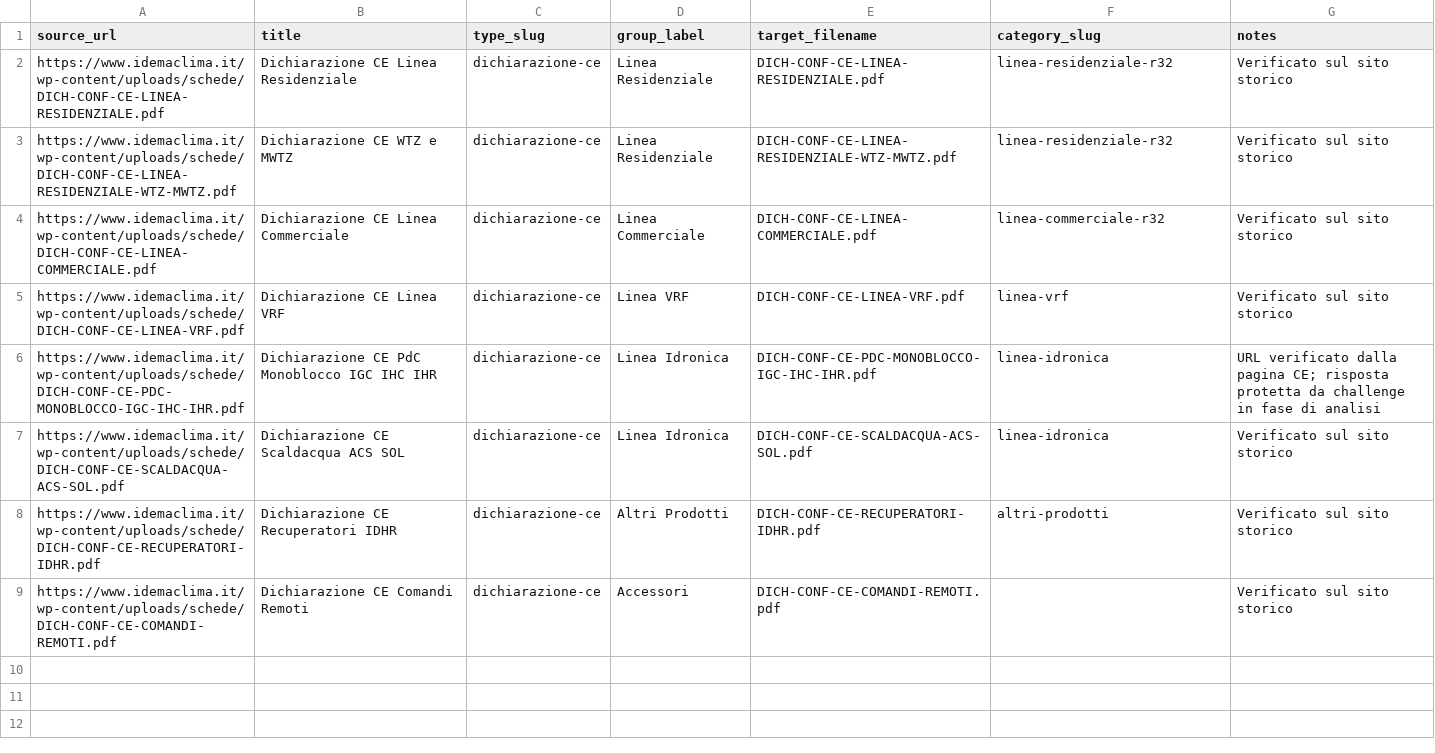
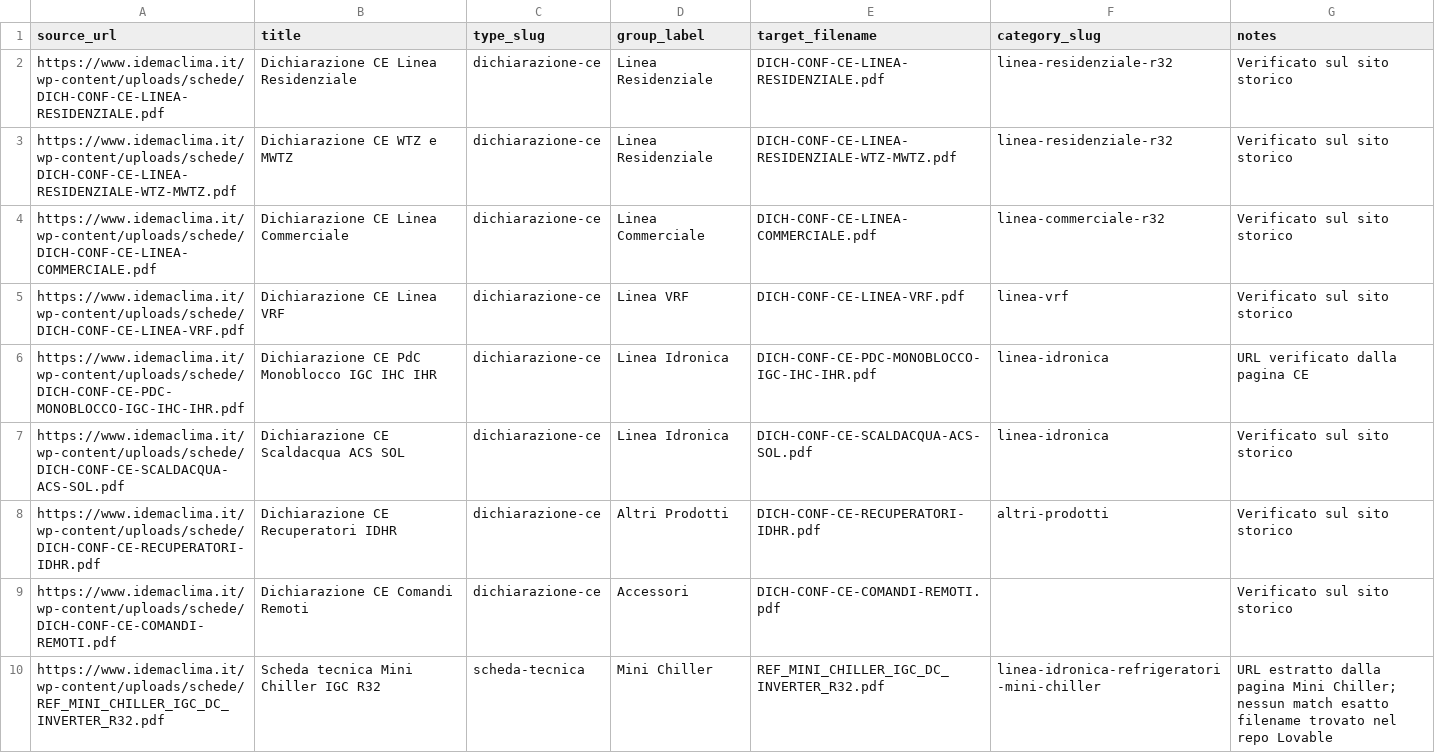
Before and after one commit to jackshepard3183-sketch/idemaclima-site, a CSV file: database/import/document_migration_manifest.csv, drawn as a sheet; only a part is shown; the diff covers the shown part only.

Commit message:
Expand historical document migration manifest

```diff
--- a/database/import/document_migration_manifest.csv
+++ b/database/import/document_migration_manifest.csv
@@ -5,3 +5,3 @@ https://www.idemaclima.it/wp-content/uploads/schede/DICH-CONF-CE-LINEA-COMMERCIA
 https://www.idemaclima.it/wp-content/uploads/schede/DICH-CONF-CE-LINEA-VRF.pdf,Dichiarazione CE Linea VRF,dichiarazione-ce,Linea VRF,DICH-CONF-CE-LINEA-VRF.pdf,linea-vrf,Verificato sul sito storico
-https://www.idemaclima.it/wp-content/uploads/schede/DICH-CONF-CE-PDC-MONOBLOCCO-IGC-IHC-IHR.pdf,Dichiarazione CE PdC Monoblocco IGC IHC IHR,dichiarazione-ce,Linea Idronica,DICH-CONF-CE-PDC-MONOBLOCCO-IGC-IHC-IHR.pdf,linea-idronica,URL verificato dalla pagina CE; risposta protetta da challenge in fase di analisi
+https://www.idemaclima.it/wp-content/uploads/schede/DICH-CONF-CE-PDC-MONOBLOCCO-IGC-IHC-IHR.pdf,Dichiarazione CE PdC Monoblocco IGC IHC IHR,dichiarazione-ce,Linea Idronica,DICH-CONF-CE-PDC-MONOBLOCCO-IGC-IHC-IHR.pdf,linea-idronica,URL verificato dalla pagina CE
 https://www.idemaclima.it/wp-content/uploads/schede/DICH-CONF-CE-SCALDACQUA-ACS-SOL.pdf,Dichiarazione CE Scaldacqua ACS SOL,dichiarazione-ce,Linea Idronica,DICH-CONF-CE-SCALDACQUA-ACS-SOL.pdf,linea-idronica,Verificato sul sito storico
@@ -9 +9,2 @@ https://www.idemaclima.it/wp-content/uploads/schede/DICH-CONF-CE-RECUPERATORI-ID
 https://www.idemaclima.it/wp-content/uploads/schede/DICH-CONF-CE-COMANDI-REMOTI.pdf,Dichiarazione CE Comandi Remoti,dichiarazione-ce,Accessori,DICH-CONF-CE-COMANDI-REMOTI.pdf,,Verificato sul sito storico
+https://www.idemaclima.it/wp-content/uploads/schede/REF_MINI_CHILLER_IGC_DC_INVERTER_R32.pdf,Scheda tecnica Mini Chiller IGC R32,scheda-tecnica,Mini Chiller,REF_MINI_CHILLER_IGC_DC_INVERTER_R32.pdf,linea-idronica-refrigeratori-mini-chiller,URL estratto dalla pagina Mini Chiller; nessun match esatto filename trovato nel repo Lovable
```
Also changed, not shown: 14 added rows elsewhere in this file.
